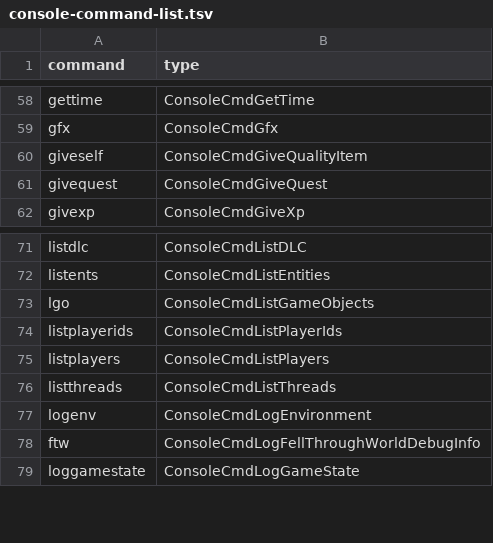
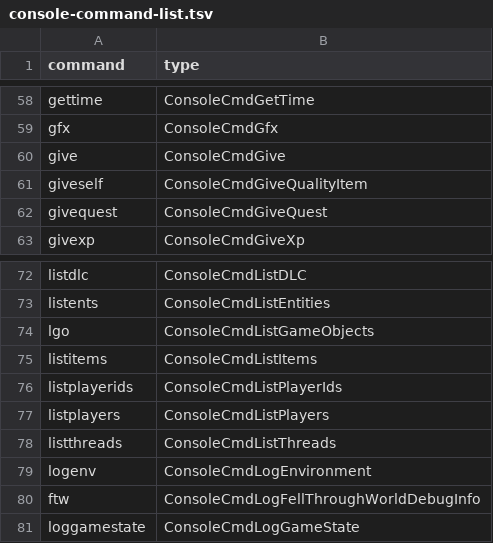
Before and after one commit to hordeforge/7dtd-engine-research, a TSV file: docs/inventories/console-command-list.tsv, drawn as a sheet; only a part is shown, gaps mark what is left out.

Commit message:
docs: reverse the V3.2.0 b10 to V3.3.0 b18 delta
new changelog-3.3.0.md carries the exact delta with its evidence:
package registry 187 -> 184 ids and the re-derived id table, the six
removed packages and the transaction layer with them, the three blob
package bodies, the server-authoritative lock rework, the sign storage
and its upload/join-download trust gaps, the 13-slot equipment list and
the Hand/ItemStackGrid rework, the data-driven toolbelt, every save
record version that moved, the asset-handle layer, analytics egress,
the new console commands and the non-managed content delta.

narratives retargeted where the patch invalidates a claim, with the
per-fact delta map in the changelog. one correction to the last
retarget: AGENTS.md and the coverage banner still named b10.

```diff
--- a/docs/inventories/console-command-list.tsv
+++ b/docs/inventories/console-command-list.tsv
@@ -59,2 +59,3 @@ gettime	ConsoleCmdGetTime
 gfx	ConsoleCmdGfx
+give	ConsoleCmdGive
 giveself	ConsoleCmdGiveQualityItem
@@ -73,2 +74,3 @@ listents	ConsoleCmdListEntities
 lgo	ConsoleCmdListGameObjects
+listitems	ConsoleCmdListItems
 listplayerids	ConsoleCmdListPlayerIds
```
Also changed, not shown: 41 other files.
